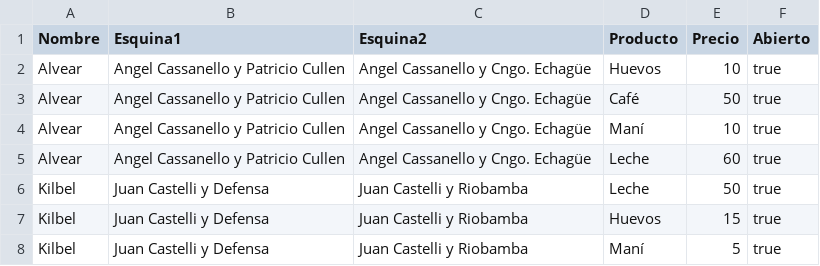
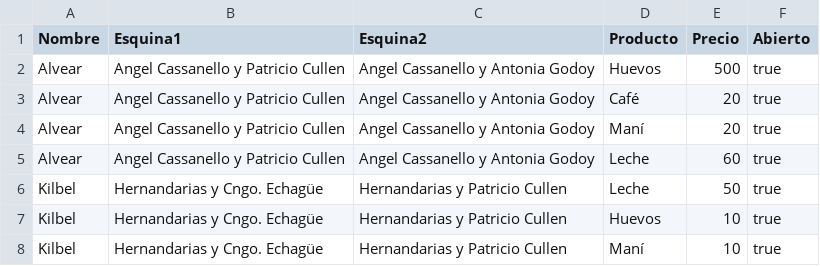
Before and after one commit to martindestefanis/TP-IA, a CSV file: src/grafo/Negocios.csv, drawn as a sheet.

```diff
--- a/src/grafo/Negocios.csv
+++ b/src/grafo/Negocios.csv
@@ -1,8 +1,8 @@
 Nombre;Esquina1;Esquina2;Producto;Precio;Abierto
-Alvear;Angel Cassanello y Patricio Cullen;Angel Cassanello y Cngo. Echagüe;Huevos;10;true
-Alvear;Angel Cassanello y Patricio Cullen;Angel Cassanello y Cngo. Echagüe;Café;50;true
-Alvear;Angel Cassanello y Patricio Cullen;Angel Cassanello y Cngo. Echagüe;Maní;10;true
-Alvear;Angel Cassanello y Patricio Cullen;Angel Cassanello y Cngo. Echagüe;Leche;60;true
-Kilbel;Juan Castelli y Defensa;Juan Castelli y Riobamba;Leche;50;true
-Kilbel;Juan Castelli y Defensa;Juan Castelli y Riobamba;Huevos;15;true
-Kilbel;Juan Castelli y Defensa;Juan Castelli y Riobamba;Maní;5;true
+Alvear;Angel Cassanello y Patricio Cullen;Angel Cassanello y Antonia Godoy;Huevos;500;true
+Alvear;Angel Cassanello y Patricio Cullen;Angel Cassanello y Antonia Godoy;Café;20;true
+Alvear;Angel Cassanello y Patricio Cullen;Angel Cassanello y Antonia Godoy;Maní;20;true
+Alvear;Angel Cassanello y Patricio Cullen;Angel Cassanello y Antonia Godoy;Leche;60;true
+Kilbel;Hernandarias y Cngo. Echagüe;Hernandarias y Patricio Cullen;Leche;50;true
+Kilbel;Hernandarias y Cngo. Echagüe;Hernandarias y Patricio Cullen;Huevos;10;true
+Kilbel;Hernandarias y Cngo. Echagüe;Hernandarias y Patricio Cullen;Maní;10;true
```
Also changed, not shown: bin/grafo/Enlaces.csv, bin/grafo/Negocios.csv, 34 other files.
